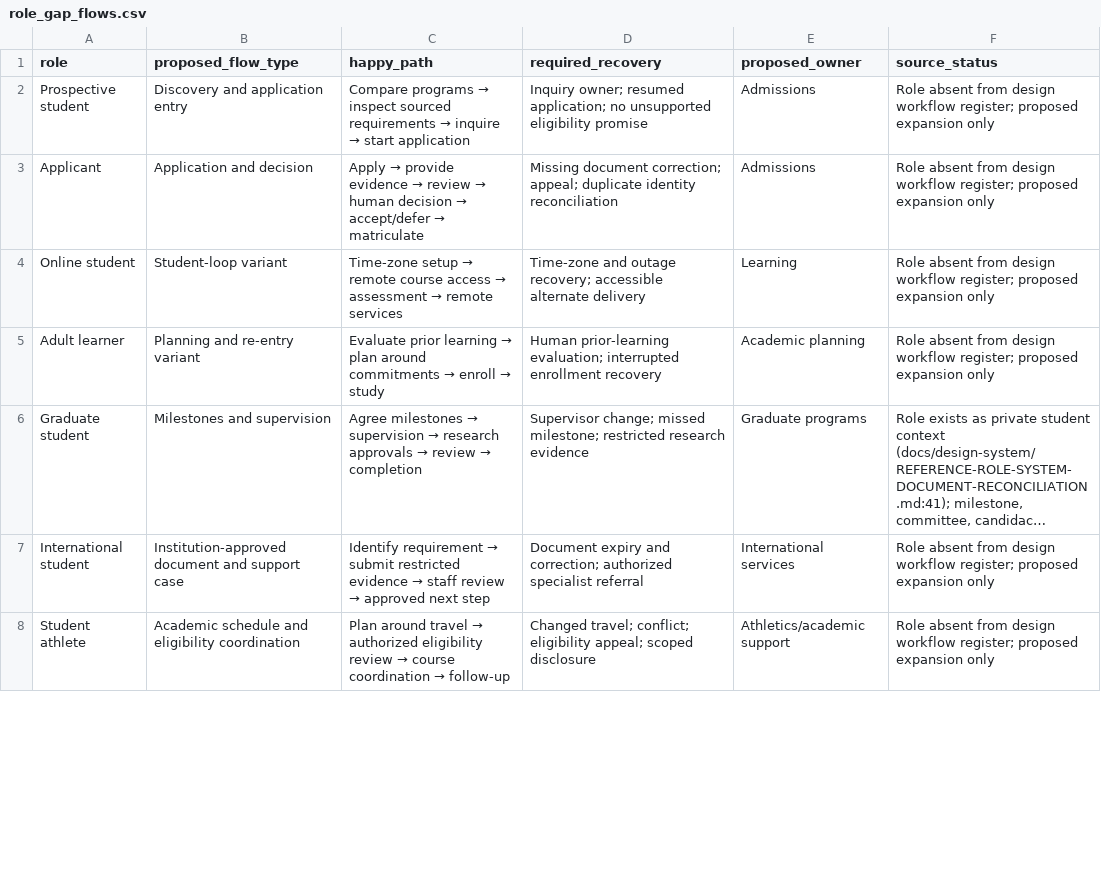
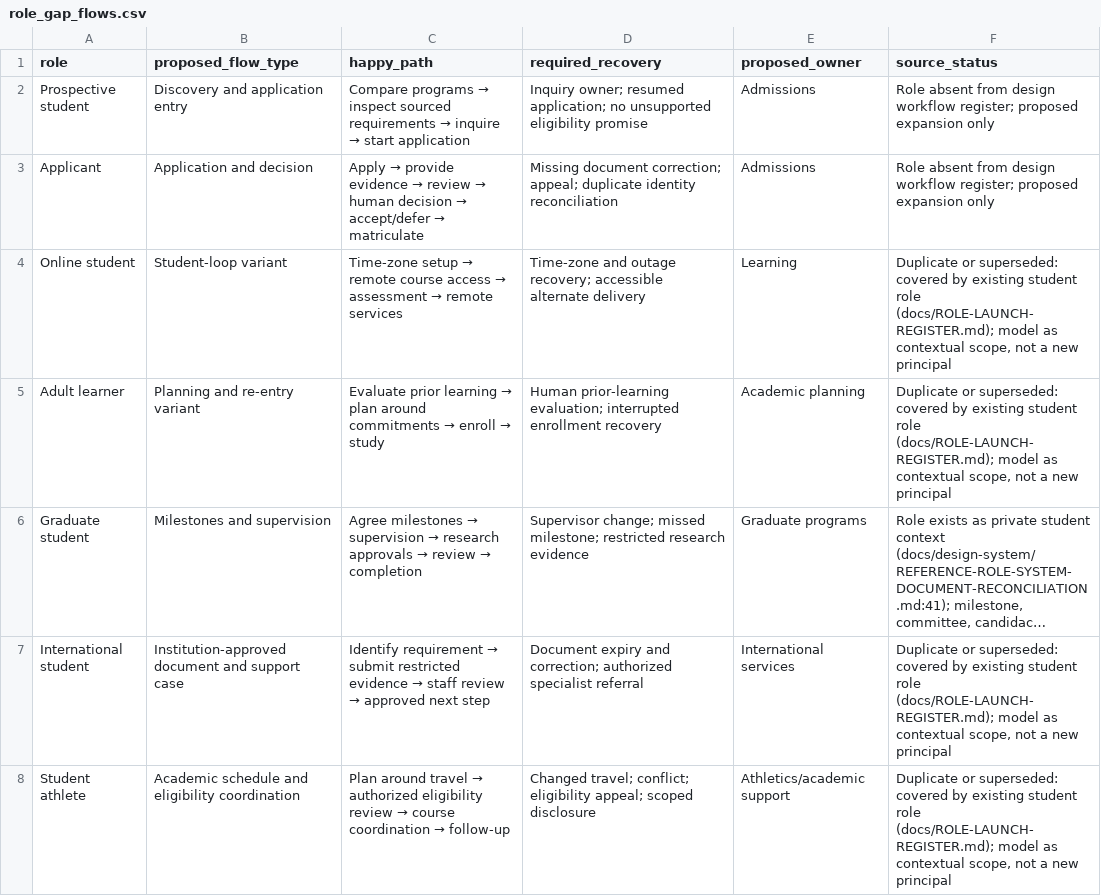
Before and after one commit to harrisonjrubin7-cmyk/semester, a CSV file: docs/workflow-audit/role_gap_flows.csv, drawn as a sheet; only a part is shown; long unchanged cells end in …; the diff covers the shown part only; the diff names each change by its address in the sheet, - before the commit and + after, or states it on an @@ line.

```diff
--- a/docs/workflow-audit/role_gap_flows.csv
+++ b/docs/workflow-audit/role_gap_flows.csv
-F4:F5 (source_status): Role absent from design workflow register; proposed expansion only
+F4:F5 (source_status): Duplicate or superseded: covered by existing student role (docs/ROLE-LAUNCH-REGISTER.md); model as contextual scope, not a new principal
-F7:F8 (source_status): Role absent from design workflow register; proposed expansion only
+F7:F8 (source_status): Duplicate or superseded: covered by existing student role (docs/ROLE-LAUNCH-REGISTER.md); model as contextual scope, not a new principal
```
Also changed, not shown: 4 edited cells elsewhere in this file, docs/workflow-audit/unreferenced_screen_classification.csv, 2 other files.
